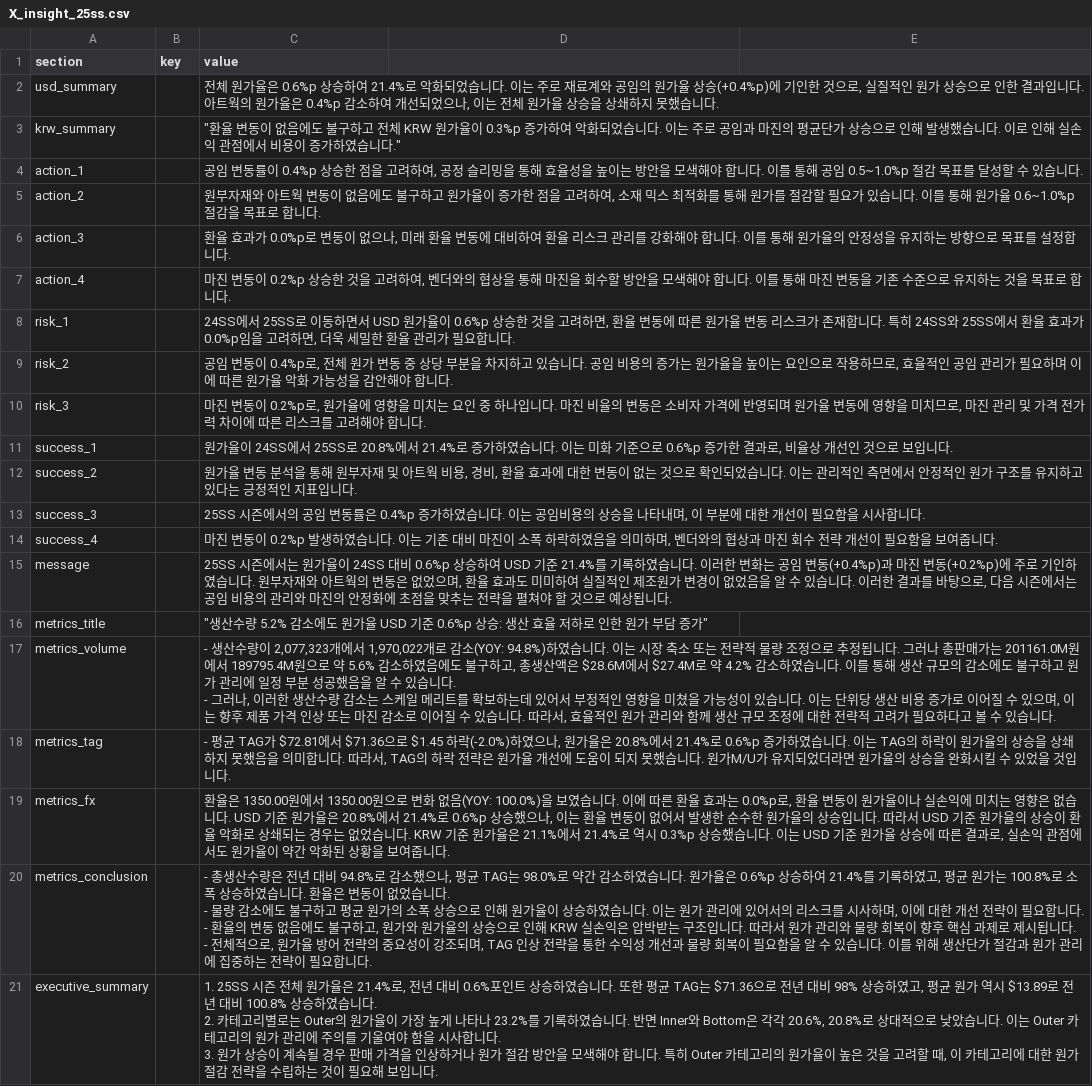
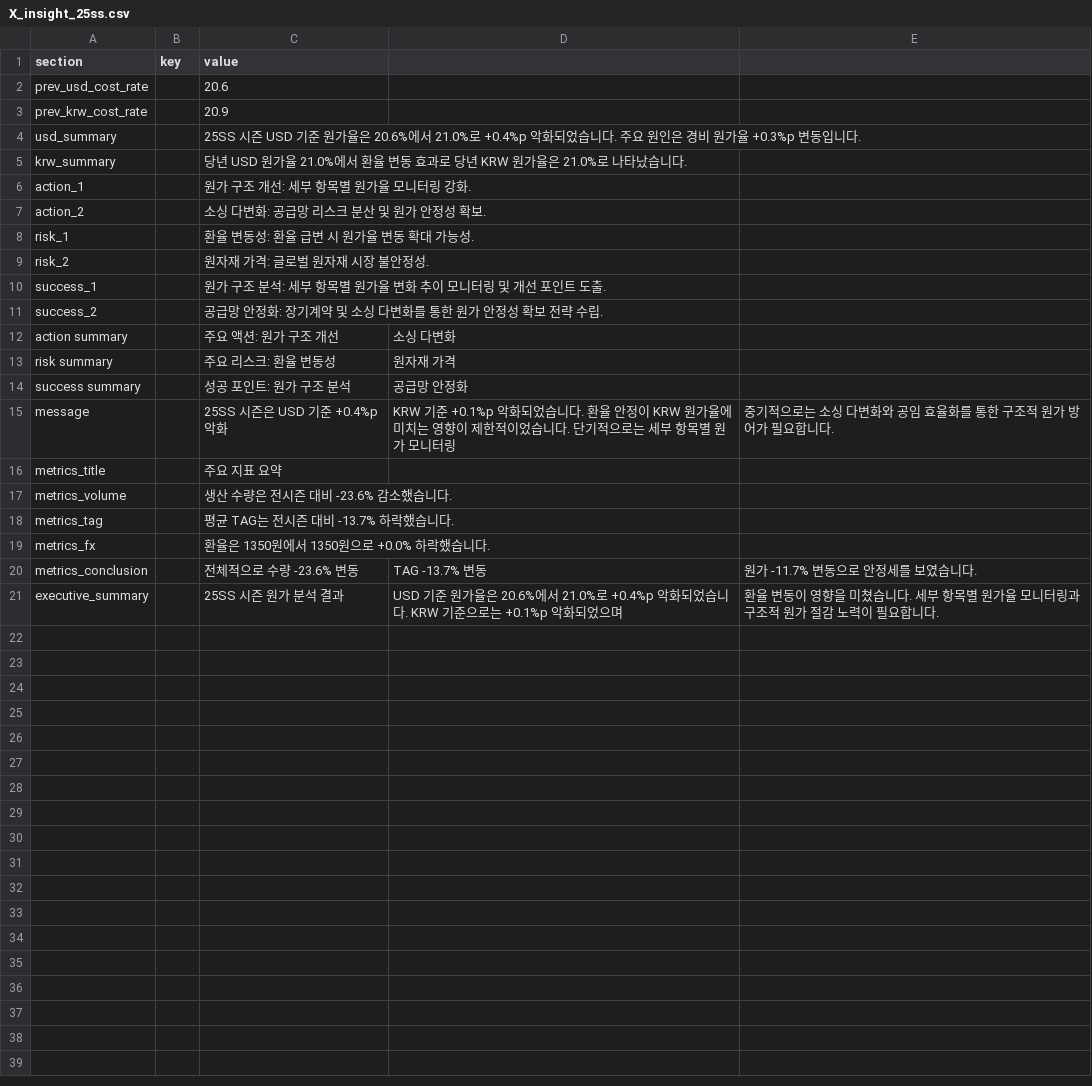
Before and after one commit to jeehye1220/cost-dashboard, a CSV file: public/COST RAW/25S/X_insight_25ss.csv, drawn as a sheet.

```diff
--- a/public/COST RAW/25S/X_insight_25ss.csv
+++ b/public/COST RAW/25S/X_insight_25ss.csv
@@ -1,27 +1,21 @@
 section,key,value
-usd_summary,,"전체 원가율은 0.6%p 상승하여 21.4%로 악화되었습니다. 이는 주로 재료계와 공임의 원가율 상승(+0.4%p)에 기인한 것으로, 실질적인 원가 상승으로 인한 결과입니다. 아트웍의 원가율은 0.4%p 감소하여 개선되었으나, 이는 전체 원가율 상승을 상쇄하지 못했습니다."
-krw_summary,,"""환율 변동이 없음에도 불구하고 전체 KRW 원가율이 0.3%p 증가하여 악화되었습니다. 이는 주로 공임과 마진의 평균단가 상승으로 인해 발생했습니다. 이로 인해 실손익 관점에서 비용이 증가하였습니다."""
-action_1,,"공임 변동률이 0.4%p 상승한 점을 고려하여, 공정 슬리밍을 통해 효율성을 높이는 방안을 모색해야 합니다. 이를 통해 공임 0.5~1.0%p 절감 목표를 달성할 수 있습니다."
-action_2,,"원부자재와 아트웍 변동이 없음에도 불구하고 원가율이 증가한 점을 고려하여, 소재 믹스 최적화를 통해 원가를 절감할 필요가 있습니다. 이를 통해 원가율 0.6~1.0%p 절감을 목표로 합니다."
-action_3,,"환율 효과가 0.0%p로 변동이 없으나, 미래 환율 변동에 대비하여 환율 리스크 관리를 강화해야 합니다. 이를 통해 원가율의 안정성을 유지하는 방향으로 목표를 설정합니다."
-action_4,,"마진 변동이 0.2%p 상승한 것을 고려하여, 벤더와의 협상을 통해 마진을 회수할 방안을 모색해야 합니다. 이를 통해 마진 변동을 기존 수준으로 유지하는 것을 목표로 합니다."
-risk_1,,"24SS에서 25SS로 이동하면서 USD 원가율이 0.6%p 상승한 것을 고려하면, 환율 변동에 따른 원가율 변동 리스크가 존재합니다. 특히 24SS와 25SS에서 환율 효과가 0.0%p임을 고려하면, 더욱 세밀한 환율 관리가 필요합니다."
-risk_2,,"공임 변동이 0.4%p로, 전체 원가 변동 중 상당 부분을 차지하고 있습니다. 공임 비용의 증가는 원가율을 높이는 요인으로 작용하므로, 효율적인 공임 관리가 필요하며 이에 따른 원가율 악화 가능성을 감안해야 합니다."
-risk_3,,"마진 변동이 0.2%p로, 원가율에 영향을 미치는 요인 중 하나입니다. 마진 비율의 변동은 소비자 가격에 반영되며 원가율 변동에 영향을 미치므로, 마진 관리 및 가격 전가력 차이에 따른 리스크를 고려해야 합니다."
-success_1,,"원가율이 24SS에서 25SS로 20.8%에서 21.4%로 증가하였습니다. 이는 미화 기준으로 0.6%p 증가한 결과로, 비율상 개선인 것으로 보입니다."
-success_2,,"원가율 변동 분석을 통해 원부자재 및 아트웍 비용, 경비, 환율 효과에 대한 변동이 없는 것으로 확인되었습니다. 이는 관리적인 측면에서 안정적인 원가 구조를 유지하고 있다는 긍정적인 지표입니다."
-success_3,,"25SS 시즌에서의 공임 변동률은 0.4%p 증가하였습니다. 이는 공임비용의 상승을 나타내며, 이 부분에 대한 개선이 필요함을 시사합니다."
-success_4,,"마진 변동이 0.2%p 발생하였습니다. 이는 기존 대비 마진이 소폭 하락하였음을 의미하며, 벤더와의 협상과 마진 회수 전략 개선이 필요함을 보여줍니다."
-message,,"25SS 시즌에서는 원가율이 24SS 대비 0.6%p 상승하여 USD 기준 21.4%를 기록하였습니다. 이러한 변화는 공임 변동(+0.4%p)과 마진 변동(+0.2%p)에 주로 기인하였습니다. 원부자재와 아트웍의 변동은 없었으며, 환율 효과도 미미하여 실질적인 제조원가 변경이 없었음을 알 수 있습니다. 이러한 결과를 바탕으로, 다음 시즌에서는 공임 비용의 관리와 마진의 안정화에 초점을 맞추는 전략을 펼쳐야 할 것으로 예상됩니다."
-metrics_title,,"""생산수량 5.2% 감소에도 원가율 USD 기준 0.6%p 상승: 생산 효율 저하로 인한 원가 부담 증가"""
-metrics_volume,,"- 생산수량이 2,077,323개에서 1,970,022개로 감소(YOY: 94.8%)하였습니다. 이는 시장 축소 또는 전략적 물량 조정으로 추정됩니다. 그러나 총판매가는 201161.0M원에서 189795.4M원으로 약 5.6% 감소하였음에도 불구하고, 총생산액은 $28.6M에서 $27.4M로 약 4.2% 감소하였습니다. 이를 통해 생산 규모의 감소에도 불구하고 원가 관리에 일정 부분 성공했음을 알 수 있습니다.
-- 그러나, 이러한 생산수량 감소는 스케일 메리트를 확보하는데 있어서 부정적인 영향을 미쳤을 가능성이 있습니다. 이는 단위당 생산 비용 증가로 이어질 수 있으며, 이는 향후 제품 가격 인상 또는 마진 감소로 이어질 수 있습니다. 따라서, 효율적인 원가 관리와 함께 생산 규모 조정에 대한 전략적 고려가 필요하다고 볼 수 있습니다."
-metrics_tag,,"- 평균 TAG가 $72.81에서 $71.36으로 $1.45 하락(-2.0%)하였으나, 원가율은 20.8%에서 21.4%로 0.6%p 증가하였습니다. 이는 TAG의 하락이 원가율의 상승을 상쇄하지 못했음을 의미합니다. 따라서, TAG의 하락 전략은 원가율 개선에 도움이 되지 못했습니다. 원가M/U가 유지되었더라면 원가율의 상승을 완화시킬 수 있었을 것입니다."
-metrics_fx,,"환율은 1350.00원에서 1350.00원으로 변화 없음(YOY: 100.0%)을 보였습니다. 이에 따른 환율 효과는 0.0%p로, 환율 변동이 원가율이나 실손익에 미치는 영향은 없습니다. USD 기준 원가율은 20.8%에서 21.4%로 0.6%p 상승했으나, 이는 환율 변동이 없어서 발생한 순수한 원가율의 상승입니다. 따라서 USD 기준 원가율의 상승이 환율 악화로 상쇄되는 경우는 없었습니다. KRW 기준 원가율은 21.1%에서 21.4%로 역시 0.3%p 상승했습니다. 이는 USD 기준 원가율 상승에 따른 결과로, 실손익 관점에서도 원가율이 약간 악화된 상황을 보여줍니다."
-metrics_conclusion,,"- 총생산수량은 전년 대비 94.8%로 감소했으나, 평균 TAG는 98.0%로 약간 감소하였습니다. 원가율은 0.6%p 상승하여 21.4%를 기록하였고, 평균 원가는 100.8%로 소폭 상승하였습니다. 환율은 변동이 없었습니다.
-- 물량 감소에도 불구하고 평균 원가의 소폭 상승으로 인해 원가율이 상승하였습니다. 이는 원가 관리에 있어서의 리스크를 시사하며, 이에 대한 개선 전략이 필요합니다.
-- 환율의 변동 없음에도 불구하고, 원가와 원가율의 상승으로 인해 KRW 실손익은 압박받는 구조입니다. 따라서 원가 관리와 물량 회복이 향후 핵심 과제로 제시됩니다.
-- 전체적으로, 원가율 방어 전략의 중요성이 강조되며, TAG 인상 전략을 통한 수익성 개선과 물량 회복이 필요함을 알 수 있습니다. 이를 위해 생산단가 절감과 원가 관리에 집중하는 전략이 필요합니다."
-executive_summary,,"1. 25SS 시즌 전체 원가율은 21.4%로, 전년 대비 0.6%포인트 상승하였습니다. 또한 평균 TAG는 $71.36으로 전년 대비 98% 상승하였고, 평균 원가 역시 $13.89로 전년 대비 100.8% 상승하였습니다.
-2. 카테고리별로는 Outer의 원가율이 가장 높게 나타나 23.2%를 기록하였습니다. 반면 Inner와 Bottom은 각각 20.6%, 20.8%로 상대적으로 낮았습니다. 이는 Outer 카테고리의 원가 관리에 주의를 기울여야 함을 시사합니다.
-3. 원가 상승이 계속될 경우 판매 가격을 인상하거나 원가 절감 방안을 모색해야 합니다. 특히 Outer 카테고리의 원가율이 높은 것을 고려할 때, 이 카테고리에 대한 원가 절감 전략을 수립하는 것이 필요해 보입니다."
+prev_usd_cost_rate,,20.6
+prev_krw_cost_rate,,20.9
+usd_summary,,25SS 시즌 USD 기준 원가율은 20.6%에서 21.0%로 +0.4%p 악화되었습니다. 주요 원인은 경비 원가율 +0.3%p 변동입니다.
+krw_summary,,당년 USD 원가율 21.0%에서 환율 변동 효과로 당년 KRW 원가율은 21.0%로 나타났습니다.
+action_1,,원가 구조 개선: 세부 항목별 원가율 모니터링 강화.
+action_2,,소싱 다변화: 공급망 리스크 분산 및 원가 안정성 확보.
+risk_1,,환율 변동성: 환율 급변 시 원가율 변동 확대 가능성.
+risk_2,,원자재 가격: 글로벌 원자재 시장 불안정성.
+success_1,,원가 구조 분석: 세부 항목별 원가율 변화 추이 모니터링 및 개선 포인트 도출.
+success_2,,공급망 안정화: 장기계약 및 소싱 다변화를 통한 원가 안정성 확보 전략 수립.
+action summary,,주요 액션: 원가 구조 개선, 소싱 다변화
+risk summary,,주요 리스크: 환율 변동성, 원자재 가격
+success summary,,성공 포인트: 원가 구조 분석, 공급망 안정화
+message,,25SS 시즌은 USD 기준 +0.4%p 악화, KRW 기준 +0.1%p 악화되었습니다. 환율 안정이 KRW 원가율에 미치는 영향이 제한적이었습니다. 단기적으로는 세부 항목별 원가 모니터링, 중기적으로는 소싱 다변화와 공임 효율화를 통한 구조적 원가 방어가 필요합니다.
+metrics_title,,주요 지표 요약
+metrics_volume,,생산 수량은 전시즌 대비 -23.6% 감소했습니다.
+metrics_tag,,평균 TAG는 전시즌 대비 -13.7% 하락했습니다.
+metrics_fx,,환율은 1350원에서 1350원으로 +0.0% 하락했습니다.
+metrics_conclusion,,전체적으로 수량 -23.6% 변동, TAG -13.7% 변동, 원가 -11.7% 변동으로 안정세를 보였습니다.
+executive_summary,,25SS 시즌 원가 분석 결과, USD 기준 원가율은 20.6%에서 21.0%로 +0.4%p 악화되었습니다. KRW 기준으로는 +0.1%p 악화되었으며, 환율 변동이 영향을 미쳤습니다. 세부 항목별 원가율 모니터링과 구조적 원가 절감 노력이 필요합니다.
```
Also changed, not shown: public/COST RAW/25S/ST_insight_25ss.csv, public/COST RAW/26SS/X_insight_26ss_kids.csv, 8 other files.
